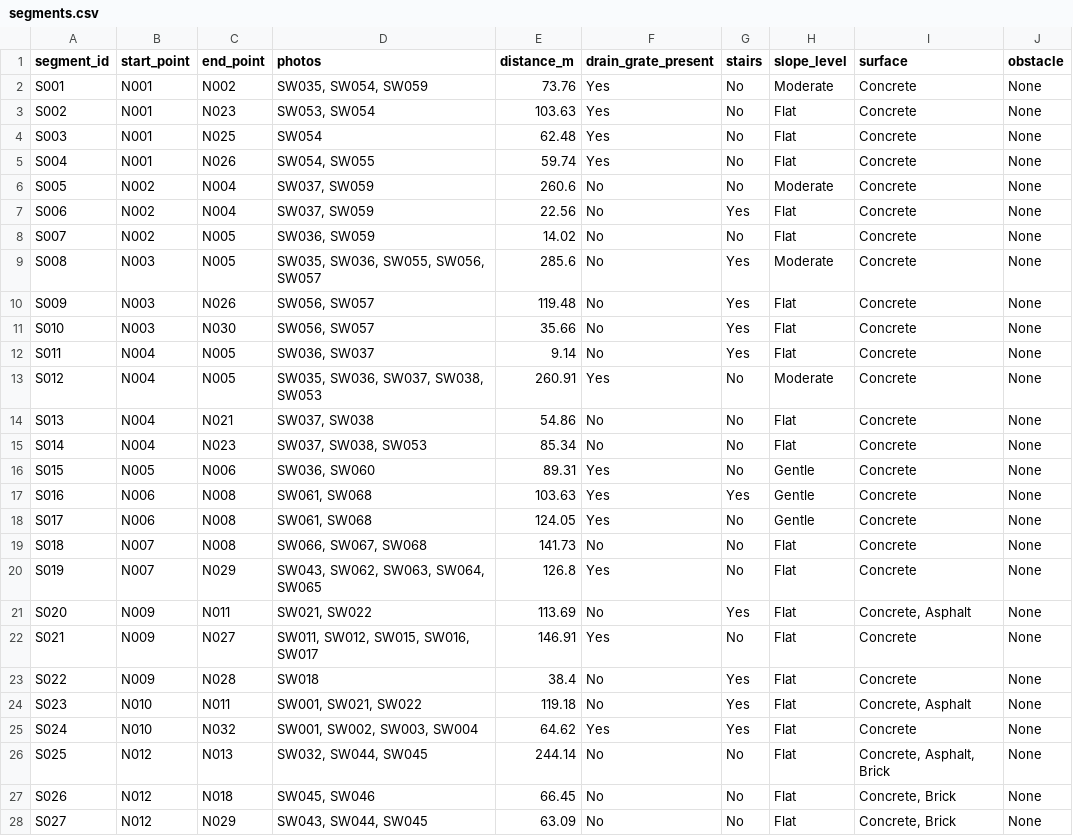
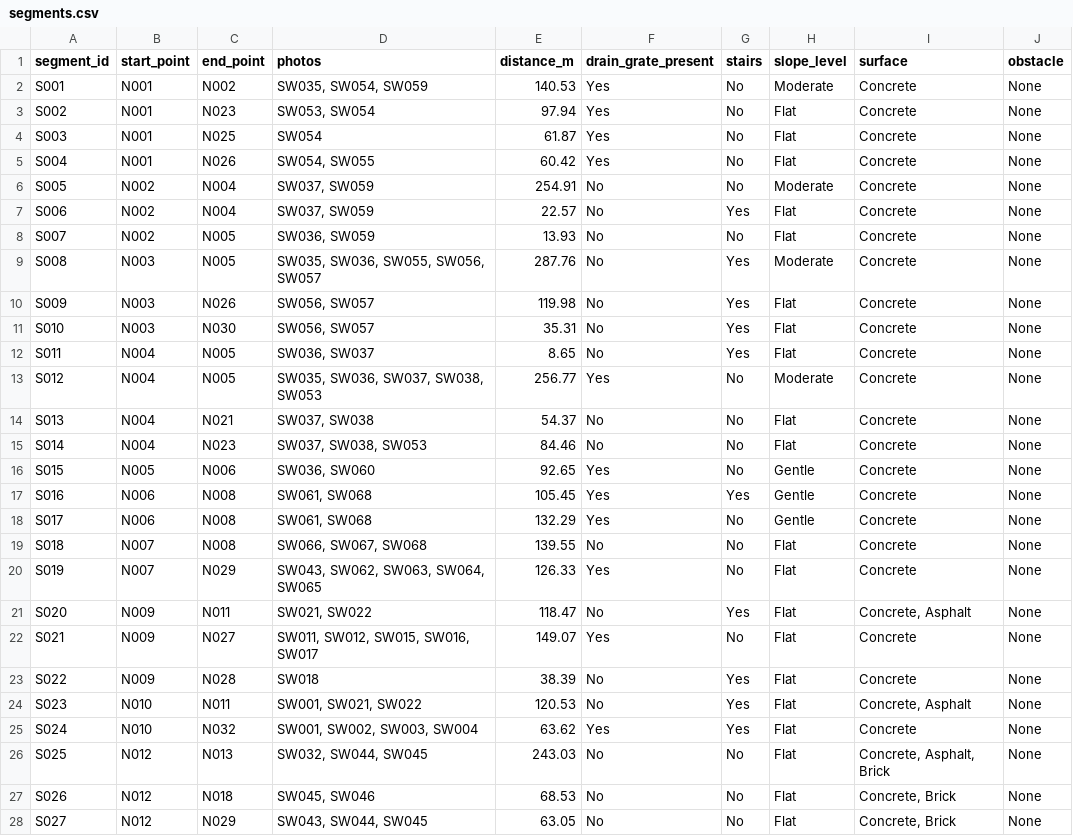
Before and after one commit to celockett/DS-340W---Team-4-Project, a CSV file: data/segments.csv, drawn as a sheet; only a part is shown; the diff covers the shown part only.

Commit message:
Updated segments.csv

```diff
--- a/data/segments.csv
+++ b/data/segments.csv
@@ -1,28 +1,28 @@
 segment_id,start_point,end_point,photos,distance_m,drain_grate_present,stairs,slope_level,surface,obstacle
-S001,N001,N002,"SW035, SW054, SW059",73.76,Yes,No,Moderate,Concrete,None
-S002,N001,N023,"SW053, SW054",103.63,Yes,No,Flat,Concrete,None
-S003,N001,N025,SW054,62.48,Yes,No,Flat,Concrete ,None
-S004,N001,N026,"SW054, SW055",59.74,Yes,No,Flat ,Concrete,None
-S005,N002,N004,"SW037, SW059",260.6,No,No,Moderate,Concrete,None
-S006,N002,N004,"SW037, SW059",22.56,No,Yes,Flat,Concrete,None
-S007,N002,N005,"SW036, SW059",14.02,No,No,Flat,Concrete,None
-S008,N003,N005,"SW035, SW036, SW055, SW056, SW057",285.6,No,Yes,Moderate,Concrete,None
-S009,N003,N026,"SW056, SW057",119.48,No,Yes,Flat,Concrete,None
-S010,N003,N030,"SW056, SW057",35.66,No,Yes,Flat,Concrete,None
-S011,N004,N005,"SW036, SW037",9.14,No,Yes,Flat,Concrete,None
-S012,N004,N005,"SW035, SW036, SW037, SW038, SW053",260.91,Yes,No,Moderate,Concrete,None
-S013,N004,N021,"SW037, SW038",54.86,No,No,Flat,Concrete,None
-S014,N004,N023,"SW037, SW038, SW053",85.34,No,No,Flat,Concrete,None
-S015,N005,N006,"SW036, SW060",89.31,Yes,No,Gentle,Concrete,None
-S016,N006,N008,"SW061, SW068",103.63,Yes,Yes,Gentle,Concrete,None
-S017,N006,N008,"SW061, SW068",124.05,Yes,No,Gentle,Concrete,None
-S018,N007,N008,"SW066, SW067, SW068",141.73,No,No,Flat,Concrete,None
-S019,N007,N029,"SW043, SW062, SW063, SW064, SW065",126.8,Yes,No,Flat,Concrete,None
-S020,N009,N011,"SW021, SW022",113.69,No,Yes,Flat,"Concrete, Asphalt",None
-S021,N009,N027,"SW011, SW012, SW015, SW016, SW017",146.91,Yes,No,Flat,Concrete,None
-S022,N009,N028,SW018,38.4,No,Yes,Flat,Concrete,None
-S023,N010,N011,"SW001, SW021, SW022",119.18,No,Yes,Flat,"Concrete, Asphalt",None
-S024,N010,N032,"SW001, SW002, SW003, SW004",64.62,Yes,Yes,Flat,Concrete,None
-S025,N012,N013,"SW032, SW044, SW045",244.14,No,No,Flat,"Concrete, Asphalt, Brick",None
-S026,N012,N018,"SW045, SW046",66.45,No,No,Flat,"Concrete, Brick",None
-S027,N012,N029,"SW043, SW044, SW045",63.09,No,No,Flat,"Concrete, Brick",None
+S001,N001,N002,"SW035, SW054, SW059",140.53,Yes,No,Moderate,Concrete,None
+S002,N001,N023,"SW053, SW054",97.94,Yes,No,Flat,Concrete,None
+S003,N001,N025,SW054,61.87,Yes,No,Flat,Concrete ,None
+S004,N001,N026,"SW054, SW055",60.42,Yes,No,Flat ,Concrete,None
+S005,N002,N004,"SW037, SW059",254.91,No,No,Moderate,Concrete,None
+S006,N002,N004,"SW037, SW059",22.57,No,Yes,Flat,Concrete,None
+S007,N002,N005,"SW036, SW059",13.93,No,No,Flat,Concrete,None
+S008,N003,N005,"SW035, SW036, SW055, SW056, SW057",287.76,No,Yes,Moderate,Concrete,None
+S009,N003,N026,"SW056, SW057",119.98,No,Yes,Flat,Concrete,None
+S010,N003,N030,"SW056, SW057",35.31,No,Yes,Flat,Concrete,None
+S011,N004,N005,"SW036, SW037",8.65,No,Yes,Flat,Concrete,None
+S012,N004,N005,"SW035, SW036, SW037, SW038, SW053",256.77,Yes,No,Moderate,Concrete,None
+S013,N004,N021,"SW037, SW038",54.37,No,No,Flat,Concrete,None
+S014,N004,N023,"SW037, SW038, SW053",84.46,No,No,Flat,Concrete,None
+S015,N005,N006,"SW036, SW060",92.65,Yes,No,Gentle,Concrete,None
+S016,N006,N008,"SW061, SW068",105.45,Yes,Yes,Gentle,Concrete,None
+S017,N006,N008,"SW061, SW068",132.29,Yes,No,Gentle,Concrete,None
+S018,N007,N008,"SW066, SW067, SW068",139.55,No,No,Flat,Concrete,None
+S019,N007,N029,"SW043, SW062, SW063, SW064, SW065",126.33,Yes,No,Flat,Concrete,None
+S020,N009,N011,"SW021, SW022",118.47,No,Yes,Flat,"Concrete, Asphalt",None
+S021,N009,N027,"SW011, SW012, SW015, SW016, SW017",149.07,Yes,No,Flat,Concrete,None
+S022,N009,N028,SW018,38.39,No,Yes,Flat,Concrete,None
+S023,N010,N011,"SW001, SW021, SW022",120.53,No,Yes,Flat,"Concrete, Asphalt",None
+S024,N010,N032,"SW001, SW002, SW003, SW004",63.62,Yes,Yes,Flat,Concrete,None
+S025,N012,N013,"SW032, SW044, SW045",243.03,No,No,Flat,"Concrete, Asphalt, Brick",None
+S026,N012,N018,"SW045, SW046",68.53,No,No,Flat,"Concrete, Brick",None
+S027,N012,N029,"SW043, SW044, SW045",63.05,No,No,Flat,"Concrete, Brick",None
```
Also changed, not shown: 30 edited cells elsewhere in this file.
